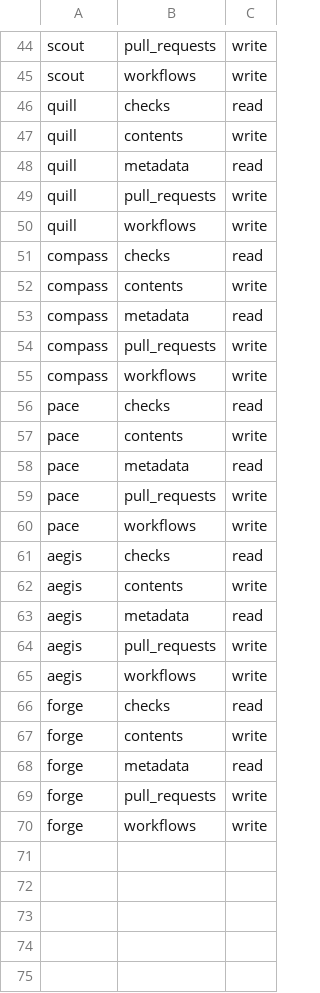
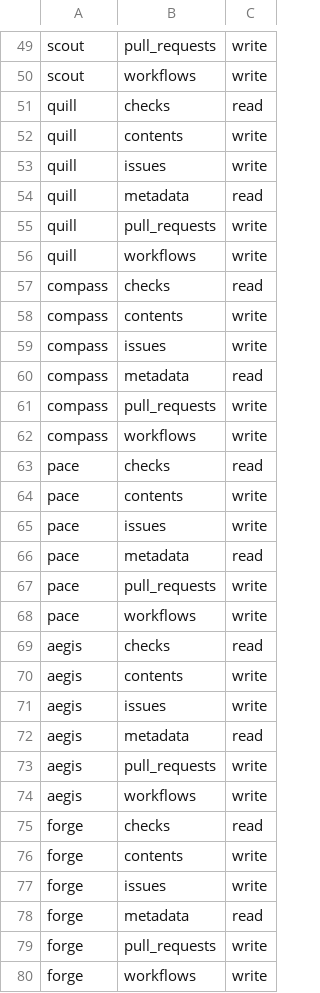
Before and after one commit to VitruvianSoftware/vitruvian-core, a TSV file: tools/agent-app/permissions.tsv, drawn as a sheet; only a part is shown, gaps mark what is left out; the diff covers the shown part only; the diff names each change by its address in the sheet, - before the commit and + after, or states it on an @@ line.

```diff
--- a/tools/agent-app/permissions.tsv
+++ b/tools/agent-app/permissions.tsv
+row 53: quill | issues | write
+row 59: compass | issues | write
+row 65: pace | issues | write
+row 71: aegis | issues | write
+row 77: forge | issues | write
```
Also changed, not shown: 5 added rows elsewhere in this file.
